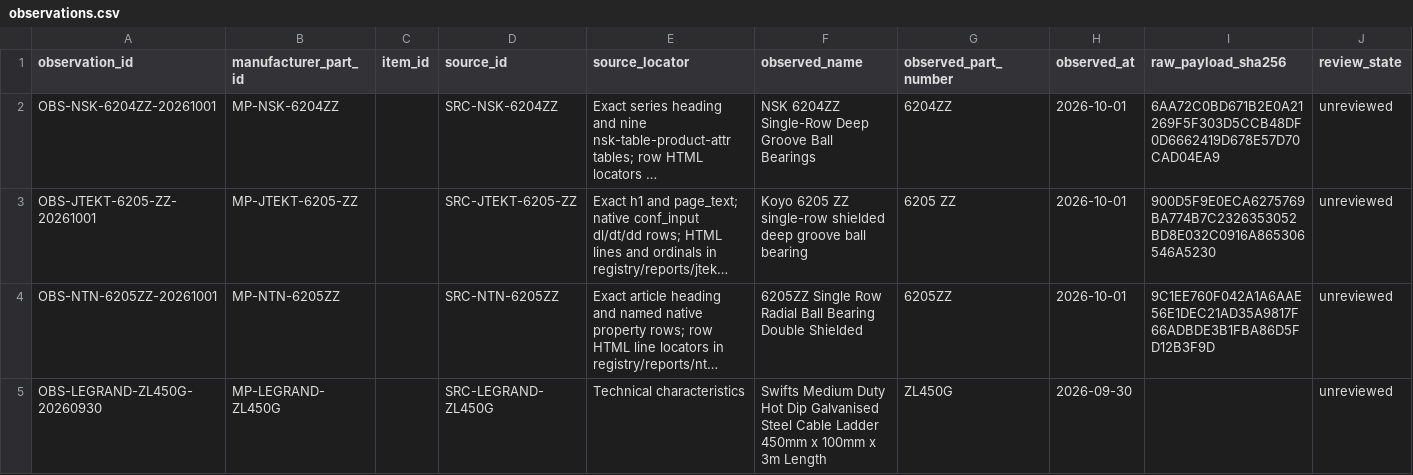
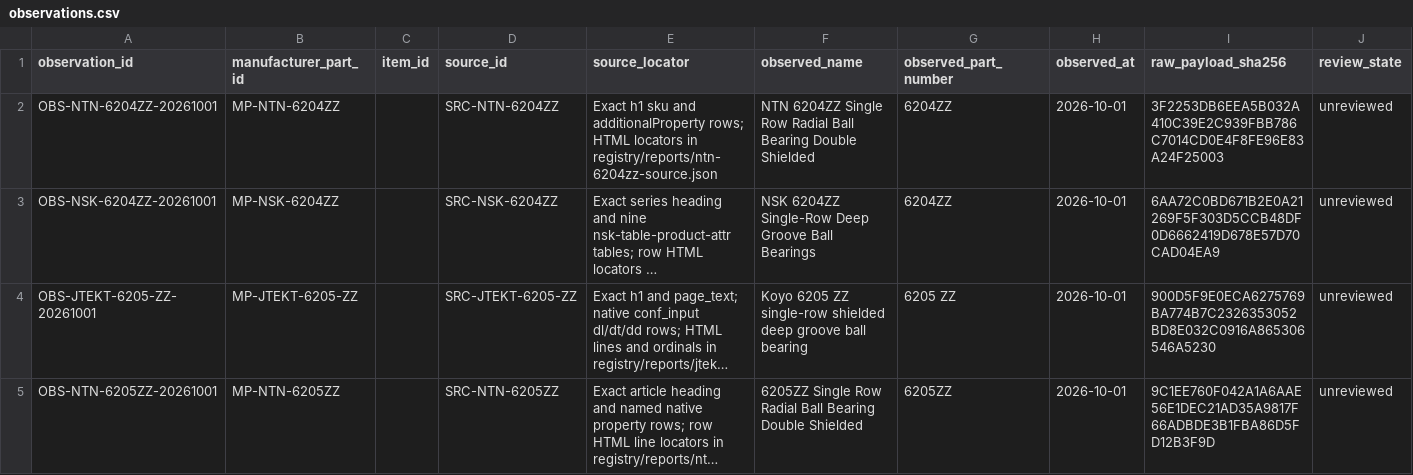
Before and after one commit to drester08/universalpartnumber, a CSV file: registry/data/observations.csv, drawn as a sheet; only a part is shown; the shorter side is filled out with more unchanged rows; long unchanged cells end in …; the diff names each change by its address in the sheet, - before the commit and + after, or states it on an @@ line.

```diff
--- a/registry/data/observations.csv
+++ b/registry/data/observations.csv
+row 2: OBS-NTN-6204ZZ-20261001 | MP-NTN-6204ZZ |  | SRC-NTN-6204ZZ | Exact h1 sku and additionalProperty rows; HTML locators in registry/reports/ntn-6204zz-source.json | NTN 6204ZZ Single Row Radial Ball Bearing Double Shielded | 6204ZZ | 2026-10-01 | 3F2253DB6EEA5B032A410C39E2C939FBB786C7014CD0E4F8FE96E83A24F25003 | unreviewed
```
Also changed, not shown: registry/data/source-artifacts.csv, registry/data/source-register.csv, 19 other files.
